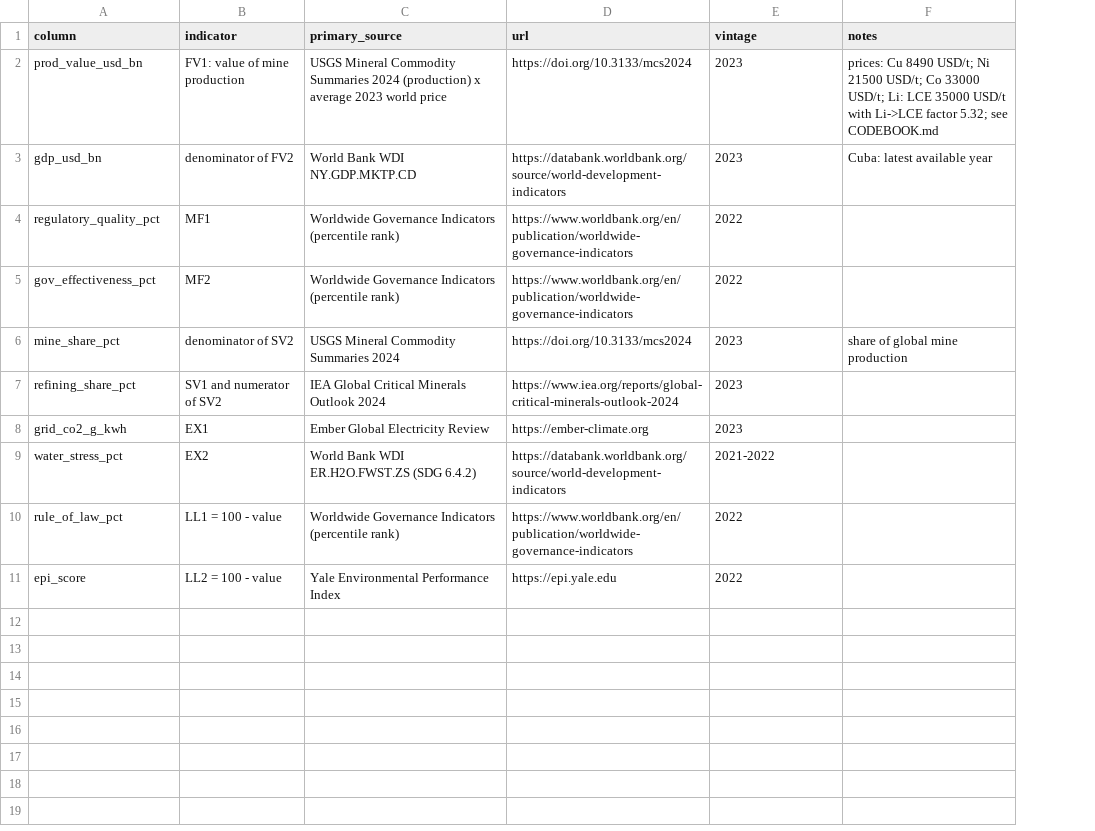
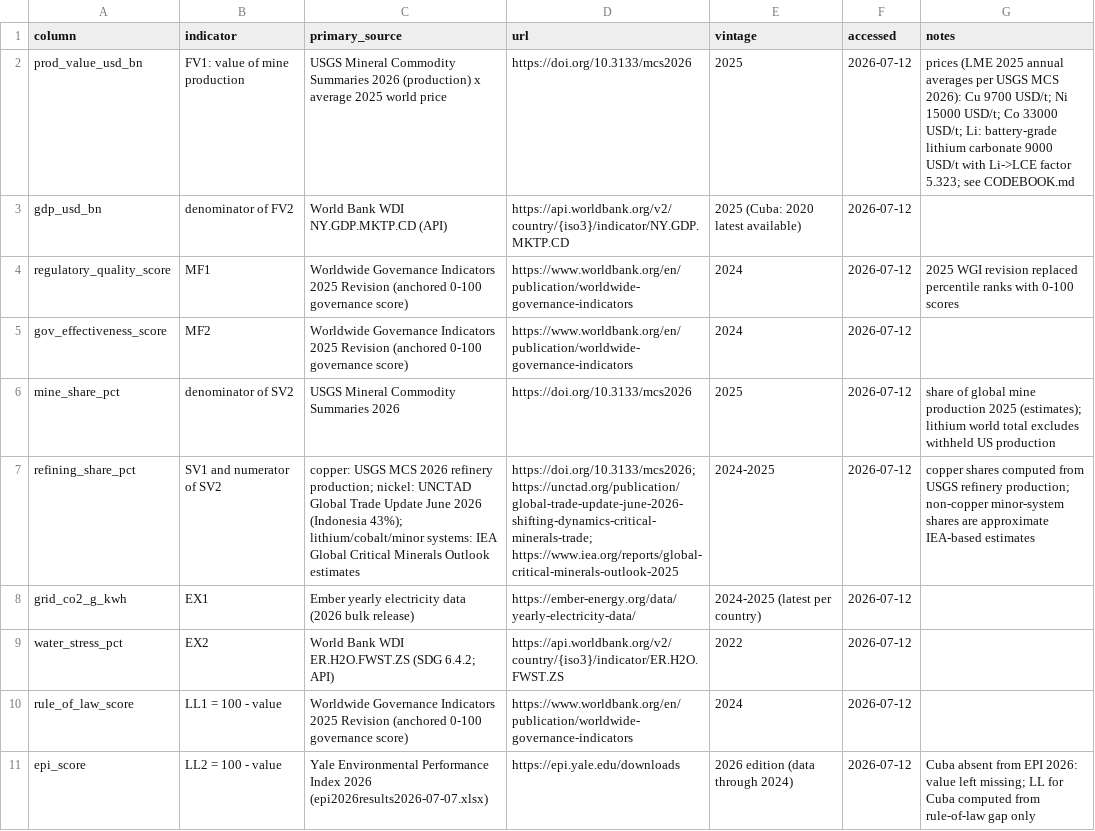
Before and after one commit to aslelekova/isee-framework, a CSV file: DATA_PROVENANCE.csv, drawn as a sheet; removed rows and columns are numbered as before the commit, all else as after; the diff names each change by its address in the sheet, - before the commit and + after, or states it on an @@ line.

Commit message:
Refresh dataset

```diff
--- a/DATA_PROVENANCE.csv
+++ b/DATA_PROVENANCE.csv
+column F (accessed), rows 2-3: 2026-07-12 | 2026-07-12; rows 5-11: all 2026-07-12
-C2 (primary_source): …Commodity Summaries 2024 (production) x average 2023 world price
+C2 (primary_source): …Commodity Summaries 2026 (production) x average 2025 world price
-D2 (url): https://doi.org/10.3133/mcs2024
+D2 (url): https://doi.org/10.3133/mcs2026
-E2 (vintage): 2023
+E2 (vintage): 2025
-G2 (notes): prices: Cu 8490 USD/t; Ni 21500 USD/t; Co 33000 USD/t; Li: LCE 35000 USD/t with Li->LCE factor 5.32; see CODEBOOK.md
+G2 (notes): prices (LME 2025 annual averages per USGS MCS 2026): Cu 9700 USD/t; Ni 15000 USD/t; Co 33000 USD/t; Li: battery-grade lithium carbonate 9000 USD/t with Li->LCE factor 5.323; see CODEBOOK.md
-C3 (primary_source): World Bank WDI NY.GDP.MKTP.CD
+C3 (primary_source): World Bank WDI NY.GDP.MKTP.CD (API)
-D3 (url): https://databank.worldbank.org/source/world-development-indicators
+D3 (url): https://api.worldbank.org/v2/country/{iso3}/indicator/NY.GDP.MKTP.CD
-E3 (vintage): 2023
+E3 (vintage): 2025 (Cuba: 2020 latest available)
-G3 (notes): Cuba: latest available year
+G3 (notes): (empty)
-row 4: regulatory_quality_pct | MF1 | Worldwide Governance Indicators (percentile rank) | https://www.worldbank.org/en/publication/worldwide-governance-indicators | 2022
+row 4: regulatory_quality_score | MF1 | Worldwide Governance Indicators 2025 Revision (anchored 0-100 governance score) | https://www.worldbank.org/en/publication/worldwide-governance-indicators | 2024 | 2026-07-12 | 2025 WGI revision replaced percentile ranks with 0-100 scores
-A5 (column): gov_effectiveness_pct
+A5 (column): gov_effectiveness_score
-C5 (primary_source): …Governance Indicators (percentile rank)
+C5 (primary_source): …Governance Indicators 2025 Revision (anchored 0-100 governance score)
-E5 (vintage): 2022
+E5 (vintage): 2024
-C6 (primary_source): USGS Mineral Commodity Summaries 2024
+C6 (primary_source): USGS Mineral Commodity Summaries 2026
-D6 (url): https://doi.org/10.3133/mcs2024
+D6 (url): https://doi.org/10.3133/mcs2026
-E6 (vintage): 2023
+E6 (vintage): 2025
-G6 (notes): …mine production
+G6 (notes): …mine production 2025 (estimates); lithium world total excludes withheld US production
-C7 (primary_source): IEA Global Critical Minerals Outlook 2024
+C7 (primary_source): copper: USGS MCS 2026 refinery production; nickel: UNCTAD Global Trade Update June 2026 (Indonesia 43%); lithium/cobalt/minor systems: IEA Global Critical Minerals Outlook estimates
-D7 (url): https://www.iea.org/reports/global-critical-minerals-outlook-2024
+D7 (url): https://doi.org/10.3133/mcs2026; https://unctad.org/publication/global-trade-update-june-2026-shifting-dynamics-critical-minerals-trade; https://www.iea.org/reports/global-critical-minerals-outlook-2025
-E7 (vintage): 2023
+E7 (vintage): 2024-2025
-G7 (notes): (empty)
+G7 (notes): copper shares computed from USGS refinery production; non-copper minor-system shares are approximate IEA-based estimates
-C8 (primary_source): Ember Global Electricity Review
+C8 (primary_source): Ember yearly electricity data (2026 bulk release)
-D8 (url): https://ember-climate.org
+D8 (url): https://ember-energy.org/data/yearly-electricity-data/
-E8 (vintage): 2023
+E8 (vintage): 2024-2025 (latest per country)
-C9 (primary_source): World Bank WDI ER.H2O.FWST.ZS (SDG 6.4.2)
+C9 (primary_source): World Bank WDI ER.H2O.FWST.ZS (SDG 6.4.2; API)
-D9 (url): https://databank.worldbank.org/source/world-development-indicators
+D9 (url): https://api.worldbank.org/v2/country/{iso3}/indicator/ER.H2O.FWST.ZS
-E9 (vintage): 2021-2022
+E9 (vintage): 2022
-A10 (column): rule_of_law_pct
+A10 (column): rule_of_law_score
-C10 (primary_source): …Governance Indicators (percentile rank)
+C10 (primary_source): …Governance Indicators 2025 Revision (anchored 0-100 governance score)
-E10 (vintage): 2022
+E10 (vintage): 2024
-C11 (primary_source): …Performance Index
+C11 (primary_source): …Performance Index 2026 (epi2026results2026-07-07.xlsx)
-D11 (url): https://epi.yale.edu
+D11 (url): https://epi.yale.edu/downloads
-E11 (vintage): 2022
+E11 (vintage): 2026 edition (data through 2024)
-G11 (notes): (empty)
+G11 (notes): Cuba absent from EPI 2026: value left missing; LL for Cuba computed from rule-of-law gap only
```
Also changed, not shown: data/mineral_systems.csv, results/cluster_selection_metrics.csv, 29 other files.
